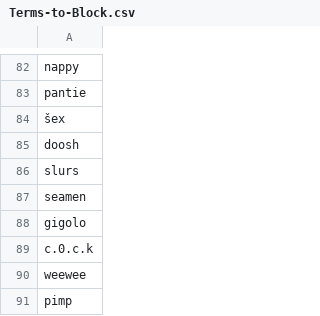
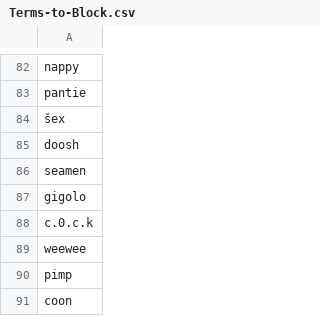
Before and after one commit to XxDevilsCloverxX/Project_L.E.M.O.N, a CSV file: Terms-to-Block.csv, drawn as a sheet; only a part is shown, gaps mark what is left out; the shorter side is filled out with more unchanged rows; the diff names each change by its address in the sheet, - before the commit and + after, or states it on an @@ line.

```diff
--- a/Terms-to-Block.csv
+++ b/Terms-to-Block.csv
-row 86: slurs
```
Also changed, not shown: 1 other file.
